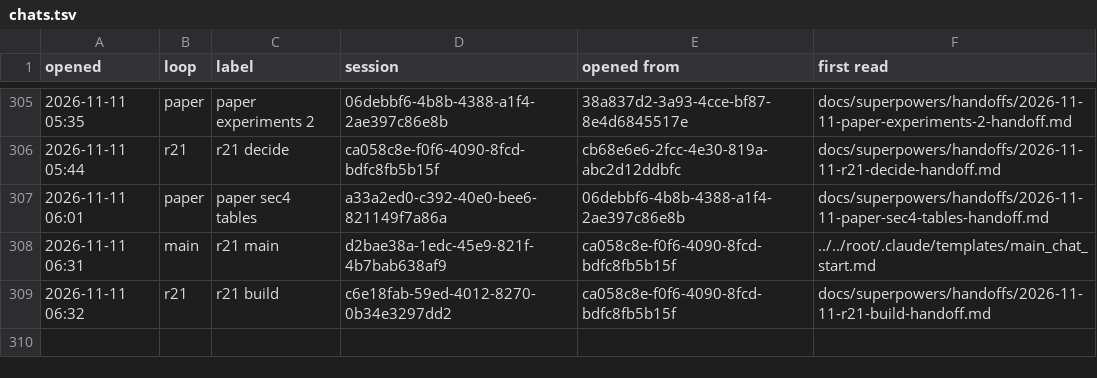
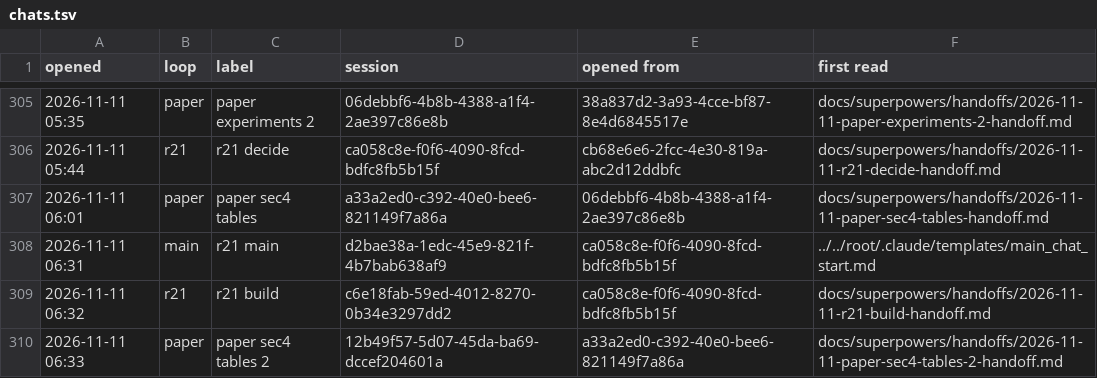
Before and after one commit to AugustOxQ/CoSiR, a TSV file: docs/superpowers/handoffs/chats.tsv, drawn as a sheet; only a part is shown, gaps mark what is left out; the diff names each change by its address in the sheet, - before the commit and + after, or states it on an @@ line.

```diff
--- a/docs/superpowers/handoffs/chats.tsv
+++ b/docs/superpowers/handoffs/chats.tsv
+row 310: 2026-11-11 06:33 | paper | paper sec4 tables 2 | 12b49f57-5d07-45da-ba69-dccef204601a | a33a2ed0-c392-40e0-bee6-821149f7a86a | docs/superpowers/handoffs/2026-11-11-paper-sec4-tables-2-handoff.md
```
Also changed, not shown: 1 other file.
